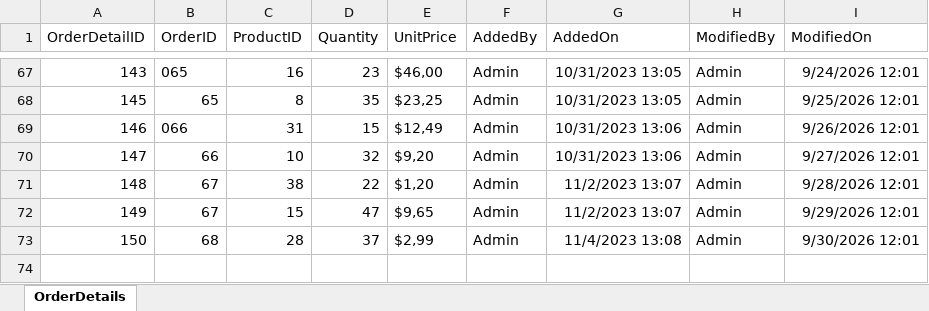
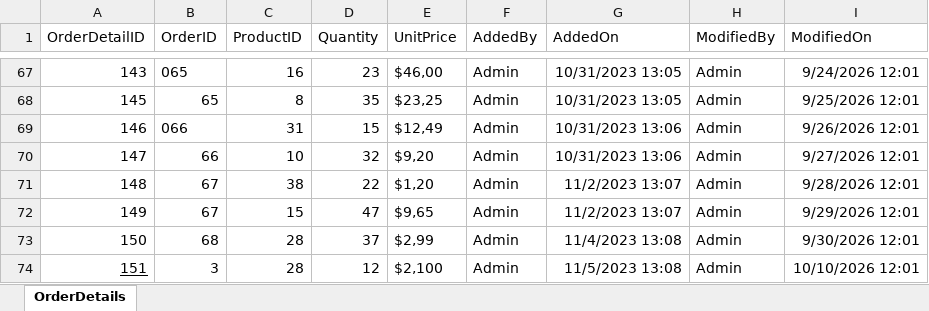
Before and after one commit to DavAnalyst/FabricDataset, an Excel workbook: OrderDetails_Data_Base.xlsx, sheet OrderDetails, drawn as a sheet; only a part is shown, gaps mark what is left out; values as stored, in another font and other column widths than the file's, no borders; table styles not drawn; the diff names each change by its address in the sheet, - before the commit and + after, or states it on an @@ line.

Commit message:
Add files via upload

```diff
--- a/OrderDetails_Data_Base.xlsx (sheet OrderDetails)
+++ b/OrderDetails_Data_Base.xlsx (sheet OrderDetails)
+row 74: 151 | 3 | 28 | 12 | $2,100 | Admin | 11/5/2023 13:08 | Admin | 10/10/2026 12:01
```
